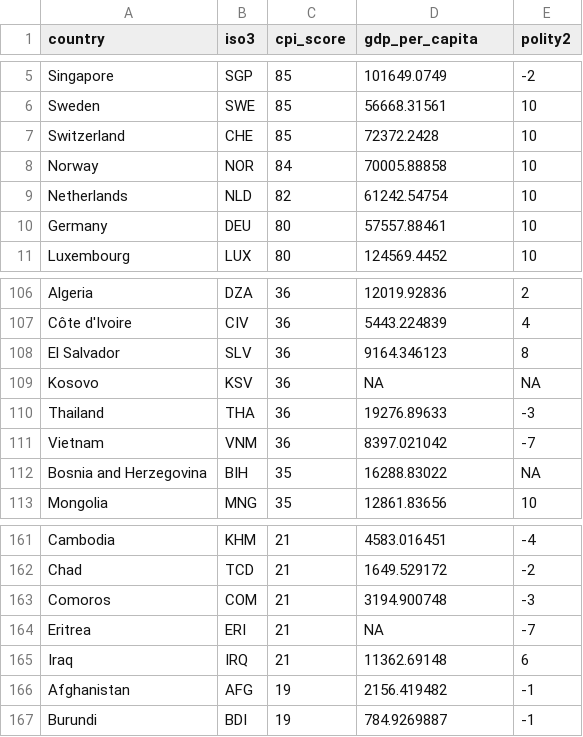
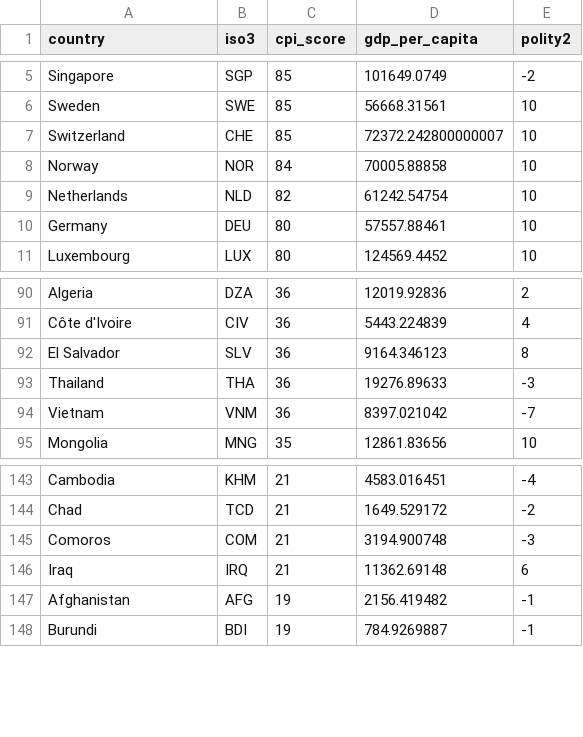
Before and after one commit to joeornstein/intro-political-methodology, a CSV file: course-website/data/corruption.csv, drawn as a sheet; only a part is shown, gaps mark what is left out; the diff covers the shown part only.

```diff
--- a/course-website/data/corruption.csv
+++ b/course-website/data/corruption.csv
@@ -6,3 +6,3 @@ Singapore,SGP,85,101649.0749,-2
 Sweden,SWE,85,56668.31561,10
-Switzerland,CHE,85,72372.2428,10
+Switzerland,CHE,85,72372.242800000007,10
 Norway,NOR,84,70005.88858,10
@@ -108,6 +92,4 @@ Côte d'Ivoire,CIV,36,5443.224839,4
 El Salvador,SLV,36,9164.346123,8
-Kosovo,KSV,36,NA,NA
 Thailand,THA,36,19276.89633,-3
 Vietnam,VNM,36,8397.021042,-7
-Bosnia and Herzegovina,BIH,35,16288.83022,NA
 Mongolia,MNG,35,12861.83656,10
@@ -163,3 +145,2 @@ Chad,TCD,21,1649.529172,-2
 Comoros,COM,21,3194.900748,-3
-Eritrea,ERI,21,NA,-7
 Iraq,IRQ,21,11362.69148,6
```
Also changed, not shown: 23 removed rows elsewhere in this file, 5 other files.
